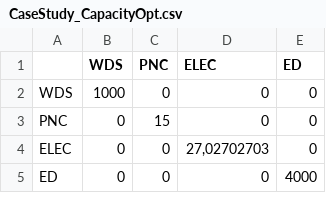
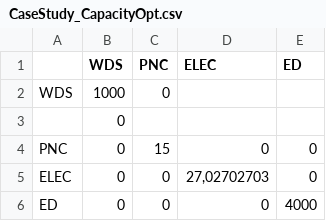
Before and after one commit to TheresaGittew/2022_aCar_VRPs, a CSV file: GIS_Data/CaseStudy_CapacityOpt.csv, drawn as a sheet; only a part is shown.

```diff
--- a/GIS_Data/CaseStudy_CapacityOpt.csv
+++ b/GIS_Data/CaseStudy_CapacityOpt.csv
@@ -1,3 +1,4 @@
 ;WDS;PNC;ELEC;ED
-WDS;1000;0;0;0
+WDS;1000;0;
+;0
 PNC;0;15;0;0
```
Also changed, not shown: GIS_Data/CaseStudy_Plan.csv, 49 other files.
